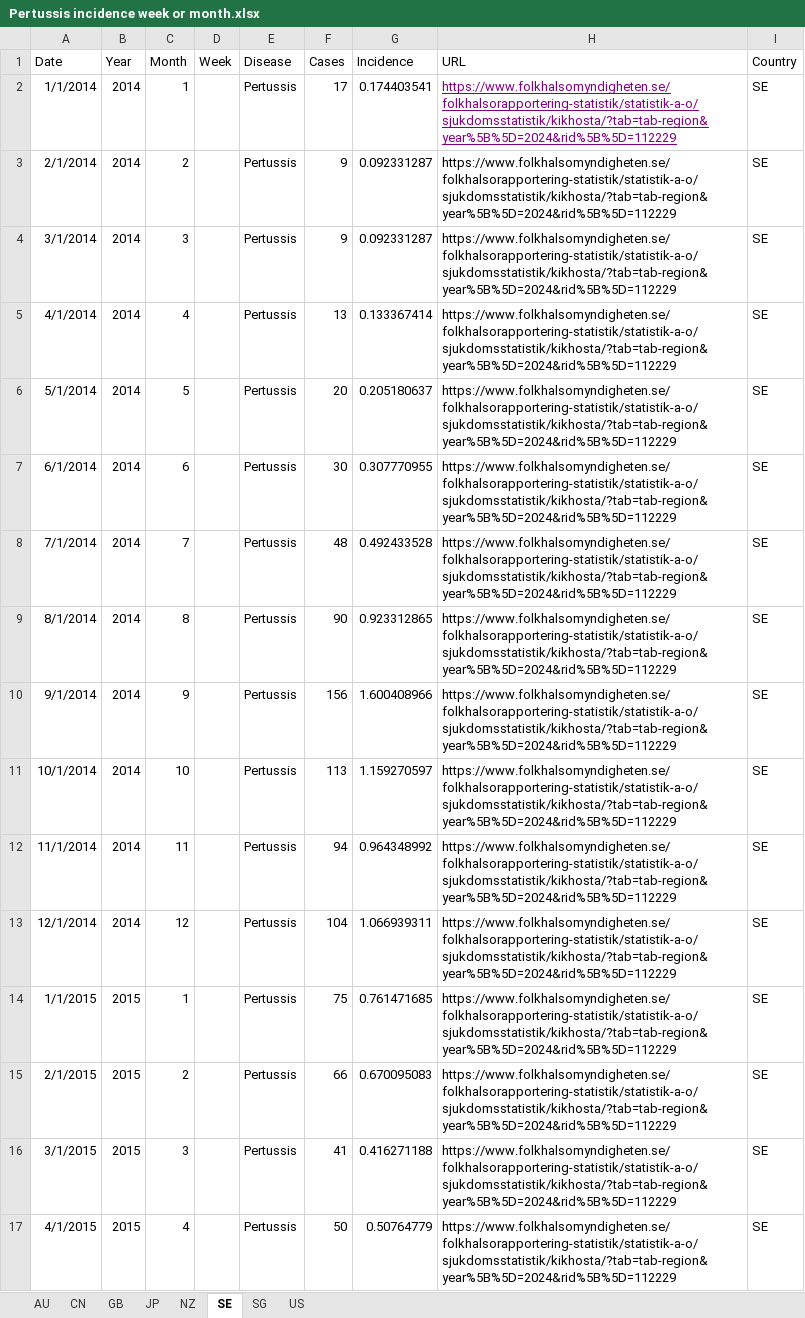
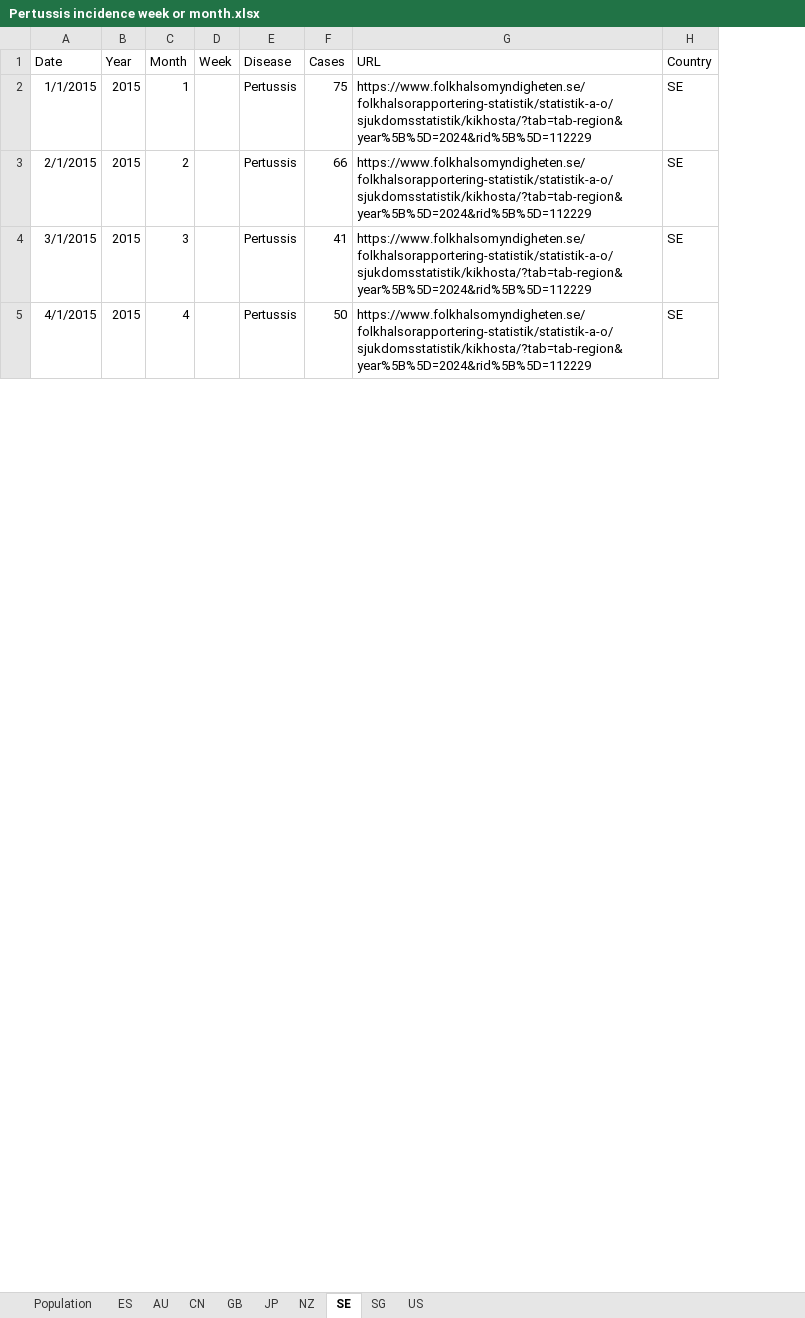
Before and after one commit to xmusphlkg/PertussisIncidence, an Excel workbook: Data/Pertussis incidence week or month.xlsx, sheet SE, drawn as a sheet; only a part is shown; values as stored, in another font and other column widths than the file's, no borders; the diff names each change by its address in the sheet, - before the commit and + after, or states it on an @@ line.

```diff
--- a/Data/Pertussis incidence week or month.xlsx (sheet SE)
+++ b/Data/Pertussis incidence week or month.xlsx (sheet SE)
+sheet tab: Population
+sheet tab: ES
-column G (Incidence), rows 14-17: 0.761471685 | 0.670095083 | 0.416271188 | 0.50764779
-row 2: 1/1/2014 | 2014 | 1 |  | Pertussis | 17 | 0.174403541 | https://www.folkhalsomyndigheten.se/folkhalsorapportering-statistik/statistik-a-o/sjukdomsstatistik/kikhosta/?tab=tab-region&year%5B%5D=2024&rid%5B%5D=112229 | SE
-row 3: 2/1/2014 | 2014 | 2 |  | Pertussis | 9 | 0.092331287 | https://www.folkhalsomyndigheten.se/folkhalsorapportering-statistik/statistik-a-o/sjukdomsstatistik/kikhosta/?tab=tab-region&year%5B%5D=2024&rid%5B%5D=112229 | SE
-row 4: 3/1/2014 | 2014 | 3 |  | Pertussis | 9 | 0.092331287 | https://www.folkhalsomyndigheten.se/folkhalsorapportering-statistik/statistik-a-o/sjukdomsstatistik/kikhosta/?tab=tab-region&year%5B%5D=2024&rid%5B%5D=112229 | SE
-row 5: 4/1/2014 | 2014 | 4 |  | Pertussis | 13 | 0.133367414 | https://www.folkhalsomyndigheten.se/folkhalsorapportering-statistik/statistik-a-o/sjukdomsstatistik/kikhosta/?tab=tab-region&year%5B%5D=2024&rid%5B%5D=112229 | SE
-row 6: 5/1/2014 | 2014 | 5 |  | Pertussis | 20 | 0.205180637 | https://www.folkhalsomyndigheten.se/folkhalsorapportering-statistik/statistik-a-o/sjukdomsstatistik/kikhosta/?tab=tab-region&year%5B%5D=2024&rid%5B%5D=112229 | SE
-row 7: 6/1/2014 | 2014 | 6 |  | Pertussis | 30 | 0.307770955 | https://www.folkhalsomyndigheten.se/folkhalsorapportering-statistik/statistik-a-o/sjukdomsstatistik/kikhosta/?tab=tab-region&year%5B%5D=2024&rid%5B%5D=112229 | SE
-row 8: 7/1/2014 | 2014 | 7 |  | Pertussis | 48 | 0.492433528 | https://www.folkhalsomyndigheten.se/folkhalsorapportering-statistik/statistik-a-o/sjukdomsstatistik/kikhosta/?tab=tab-region&year%5B%5D=2024&rid%5B%5D=112229 | SE
-row 9: 8/1/2014 | 2014 | 8 |  | Pertussis | 90 | 0.923312865 | https://www.folkhalsomyndigheten.se/folkhalsorapportering-statistik/statistik-a-o/sjukdomsstatistik/kikhosta/?tab=tab-region&year%5B%5D=2024&rid%5B%5D=112229 | SE
-row 10: 9/1/2014 | 2014 | 9 |  | Pertussis | 156 | 1.600408966 | https://www.folkhalsomyndigheten.se/folkhalsorapportering-statistik/statistik-a-o/sjukdomsstatistik/kikhosta/?tab=tab-region&year%5B%5D=2024&rid%5B%5D=112229 | SE
-row 11: 10/1/2014 | 2014 | 10 |  | Pertussis | 113 | 1.159270597 | https://www.folkhalsomyndigheten.se/folkhalsorapportering-statistik/statistik-a-o/sjukdomsstatistik/kikhosta/?tab=tab-region&year%5B%5D=2024&rid%5B%5D=112229 | SE
-row 12: 11/1/2014 | 2014 | 11 |  | Pertussis | 94 | 0.964348992 | https://www.folkhalsomyndigheten.se/folkhalsorapportering-statistik/statistik-a-o/sjukdomsstatistik/kikhosta/?tab=tab-region&year%5B%5D=2024&rid%5B%5D=112229 | SE
-row 13: 12/1/2014 | 2014 | 12 |  | Pertussis | 104 | 1.066939311 | https://www.folkhalsomyndigheten.se/folkhalsorapportering-statistik/statistik-a-o/sjukdomsstatistik/kikhosta/?tab=tab-region&year%5B%5D=2024&rid%5B%5D=112229 | SE
```
Also changed, not shown: sheet GB, sheet SG, sheet AU, sheet CN, sheet NZ, sheet JP, 1 more sheet, charts or pictures, Outcome/fig data/fig 1.xlsx, Outcome/fig data/fig 2.xlsx, 35 other files.
